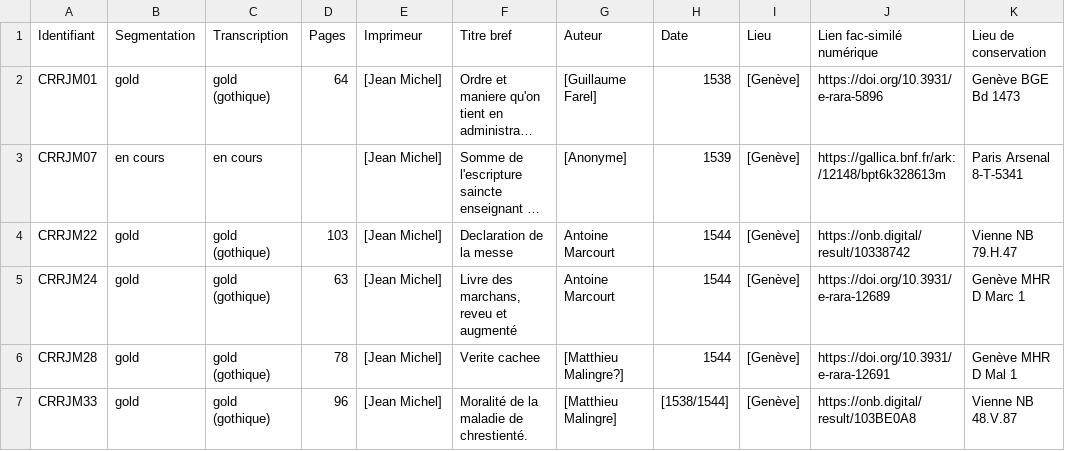
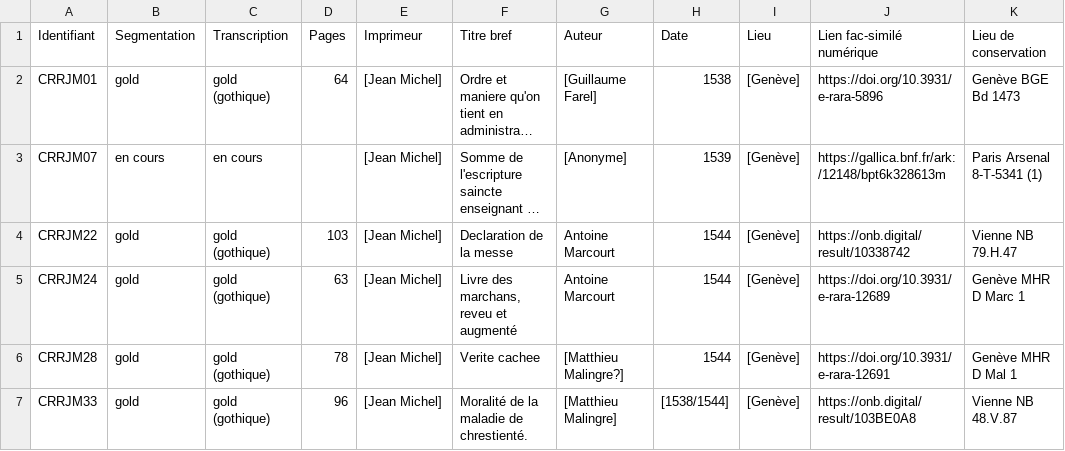
Before and after one commit to SETAFDH/HTR-SETAF-Jean-Michel, a CSV file: Table_CRRJM.csv, drawn as a sheet; long unchanged cells end in …; the diff names each change by its address in the sheet, - before the commit and + after, or states it on an @@ line.

Commit message:
Update Table_CRRJM.csv

```diff
--- a/Table_CRRJM.csv
+++ b/Table_CRRJM.csv
-K3 (Lieu de conservation): Paris Arsenal 8-T-5341
+K3 (Lieu de conservation): Paris Arsenal 8-T-5341 (1)
```
